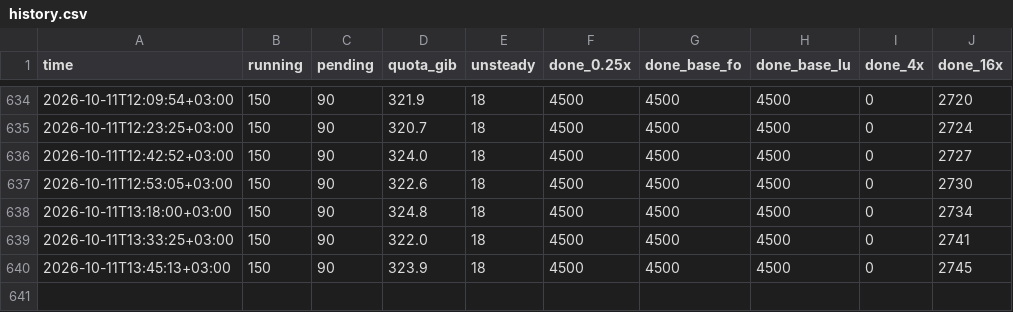
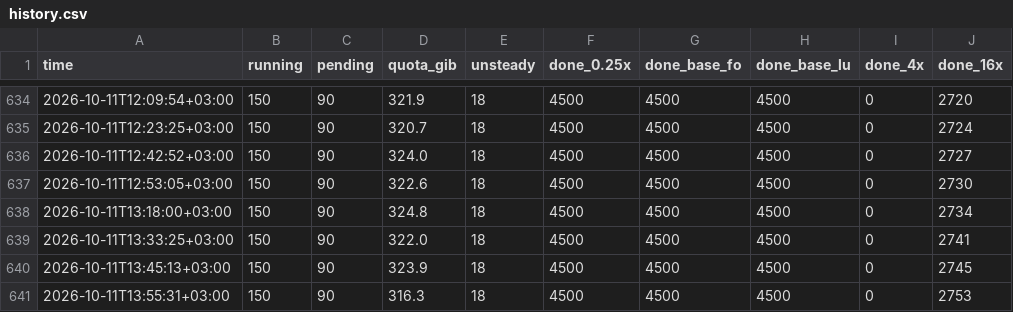
Before and after one commit to ASaydam/ms-cofd-2dsl-status, a CSV file: history.csv, drawn as a sheet; only a part is shown, gaps mark what is left out; the diff names each change by its address in the sheet, - before the commit and + after, or states it on an @@ line.

```diff
--- a/history.csv
+++ b/history.csv
+row 641: 2026-10-11T13:55:31+03:00 | 150 | 90 | 316.3 | 18 | 4500 | 4500 | 4500 | 0 | 2753
```
Also changed, not shown: 1 other file.
